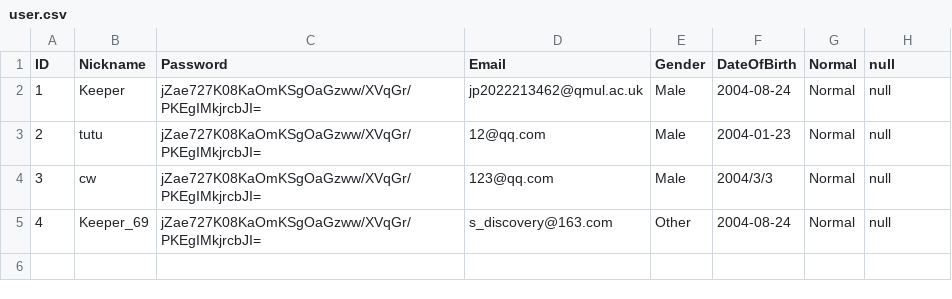
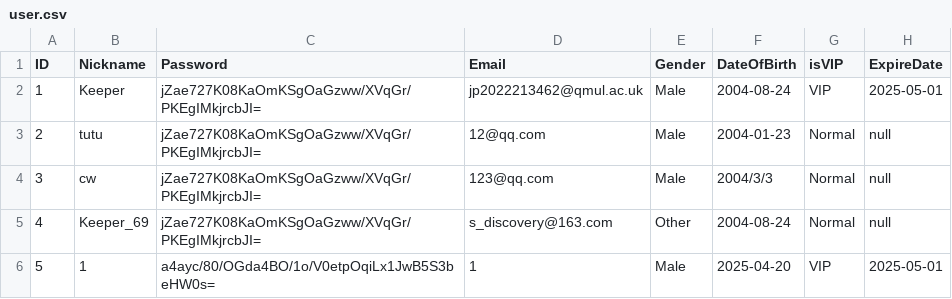
Before and after one commit to Keeper0824/EBU6304_Group58, a CSV file: data/user.csv, drawn as a sheet.

```diff
--- a/data/user.csv
+++ b/data/user.csv
@@ -1,3 +1,3 @@
-ID,Nickname,Password,Email,Gender,DateOfBirth,Normal,null
-1,Keeper,jZae727K08KaOmKSgOaGzww/XVqGr/PKEgIMkjrcbJI=,jp2022213462@qmul.ac.uk,Male,2004-08-24,Normal,null
+ID,Nickname,Password,Email,Gender,DateOfBirth,isVIP,ExpireDate
+1,Keeper,jZae727K08KaOmKSgOaGzww/XVqGr/PKEgIMkjrcbJI=,jp2022213462@qmul.ac.uk,Male,2004-08-24,VIP,2025-05-01
 2,tutu,jZae727K08KaOmKSgOaGzww/XVqGr/PKEgIMkjrcbJI=,12@qq.com,Male,2004-01-23,Normal,null
@@ -5 +5,2 @@ ID,Nickname,Password,Email,Gender,DateOfBirth,Normal,null
 4,Keeper_69,jZae727K08KaOmKSgOaGzww/XVqGr/PKEgIMkjrcbJI=,s_discovery@163.com,Other,2004-08-24,Normal,null
+5,1,a4ayc/80/OGda4BO/1o/V0etpOqiLx1JwB5S3beHW0s=,1,Male,2025-04-20,VIP,2025-05-01
```
Also changed, not shown: 3 other files.
